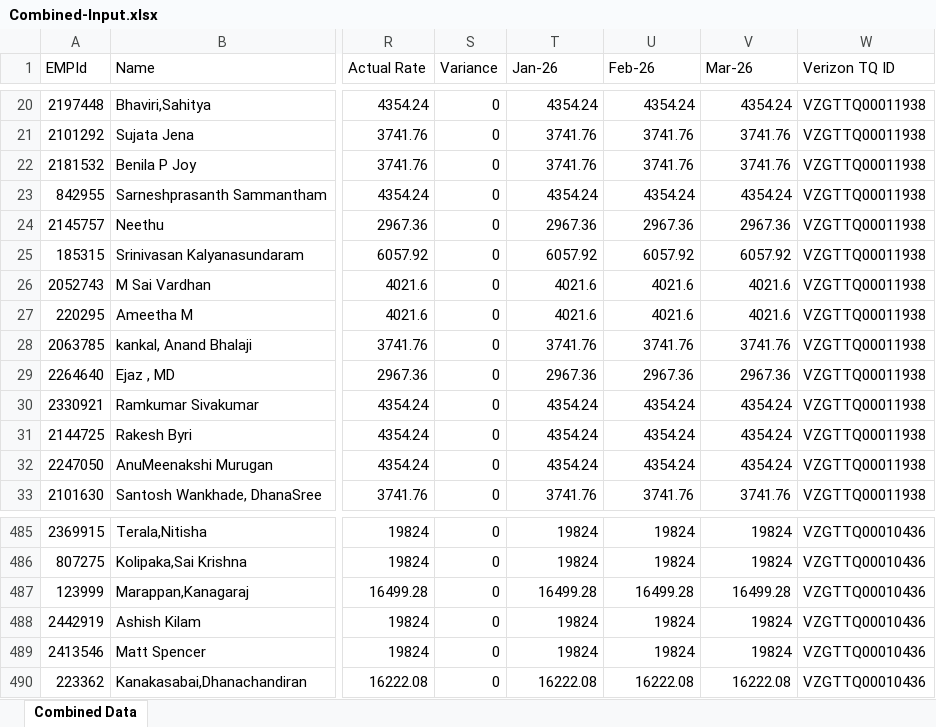
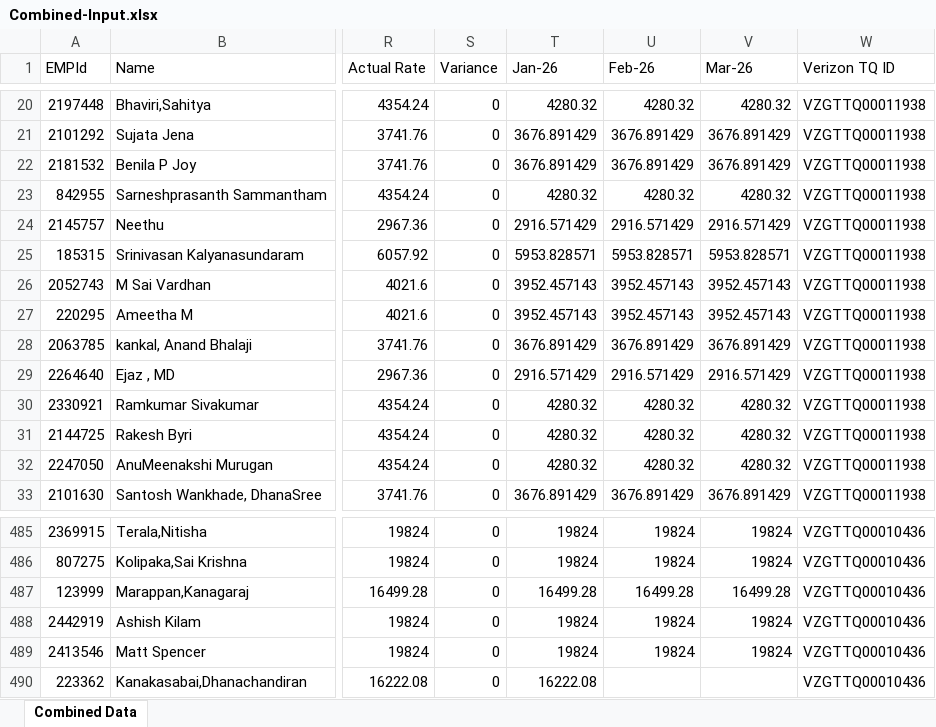
Before and after one commit to Saketh2483/Burnsheet-Automation-, an Excel workbook: public/Combined-Input.xlsx, sheet Combined Data, drawn as a sheet; only a part is shown, gaps mark what is left out; values as stored, in another font and other column widths than the file's, no borders; the diff covers the shown part only; the diff names each change by its address in the sheet, - before the commit and + after, or states it on an @@ line.

```diff
--- a/public/Combined-Input.xlsx (sheet Combined Data)
+++ b/public/Combined-Input.xlsx (sheet Combined Data)
-T20 (Jan-26): 4354.24
+T20 (Jan-26): 4280.32
-U20 (Feb-26): 4354.24
+U20 (Feb-26): 4280.32
-V20 (Mar-26): 4354.24
+V20 (Mar-26): 4280.32
-T21:T22 (Jan-26): 3741.76
+T21:T22 (Jan-26): 3676.891429
-U21:U22 (Feb-26): 3741.76
+U21:U22 (Feb-26): 3676.891429
-V21:V22 (Mar-26): 3741.76
+V21:V22 (Mar-26): 3676.891429
-T23 (Jan-26): 4354.24
+T23 (Jan-26): 4280.32
-U23 (Feb-26): 4354.24
+U23 (Feb-26): 4280.32
-V23 (Mar-26): 4354.24
+V23 (Mar-26): 4280.32
-T24 (Jan-26): 2967.36
+T24 (Jan-26): 2916.571429
-U24 (Feb-26): 2967.36
+U24 (Feb-26): 2916.571429
-V24 (Mar-26): 2967.36
+V24 (Mar-26): 2916.571429
-T25 (Jan-26): 6057.92
+T25 (Jan-26): 5953.828571
-U25 (Feb-26): 6057.92
+U25 (Feb-26): 5953.828571
-V25 (Mar-26): 6057.92
+V25 (Mar-26): 5953.828571
-T26:T27 (Jan-26): 4021.6
+T26:T27 (Jan-26): 3952.457143
-U26:U27 (Feb-26): 4021.6
+U26:U27 (Feb-26): 3952.457143
-V26:V27 (Mar-26): 4021.6
+V26:V27 (Mar-26): 3952.457143
-T28 (Jan-26): 3741.76
+T28 (Jan-26): 3676.891429
-U28 (Feb-26): 3741.76
+U28 (Feb-26): 3676.891429
-V28 (Mar-26): 3741.76
+V28 (Mar-26): 3676.891429
-T29 (Jan-26): 2967.36
+T29 (Jan-26): 2916.571429
-U29 (Feb-26): 2967.36
+U29 (Feb-26): 2916.571429
-V29 (Mar-26): 2967.36
+V29 (Mar-26): 2916.571429
-T30:T32 (Jan-26): 4354.24
+T30:T32 (Jan-26): 4280.32
-U30:U32 (Feb-26): 4354.24
+U30:U32 (Feb-26): 4280.32
-V30:V32 (Mar-26): 4354.24
+V30:V32 (Mar-26): 4280.32
-T33 (Jan-26): 3741.76
+T33 (Jan-26): 3676.891429
-U33 (Feb-26): 3741.76
+U33 (Feb-26): 3676.891429
-V33 (Mar-26): 3741.76
+V33 (Mar-26): 3676.891429
-U490 (Feb-26): 16222.08
+U490 (Feb-26): (empty)
-V490 (Mar-26): 16222.08
+V490 (Mar-26): (empty)
```
Also changed, not shown: 1069 edited cells elsewhere in this sheet, 4 other files.
